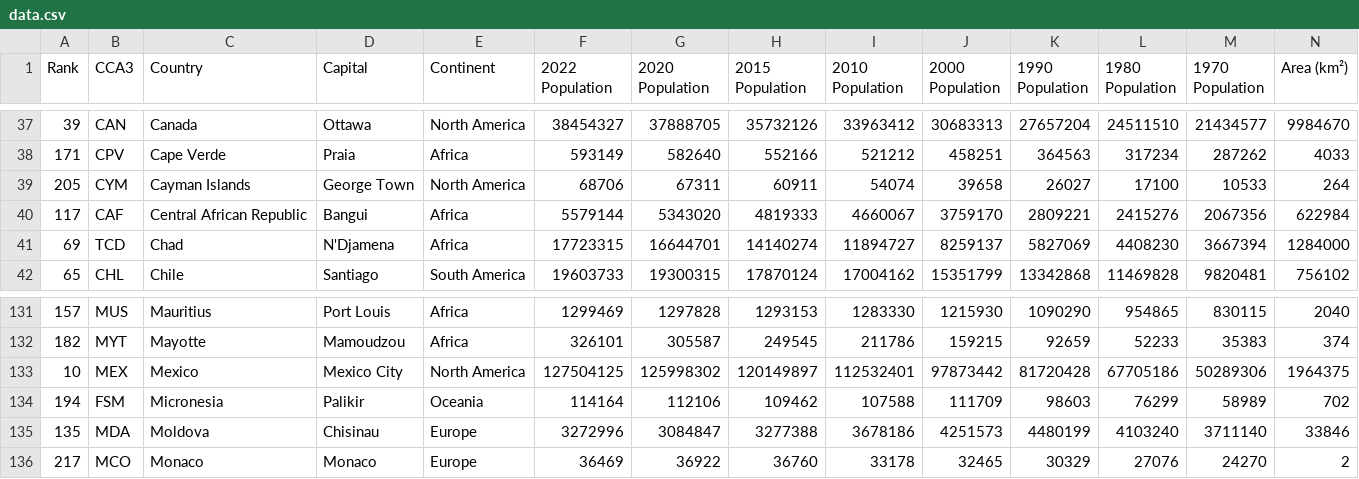
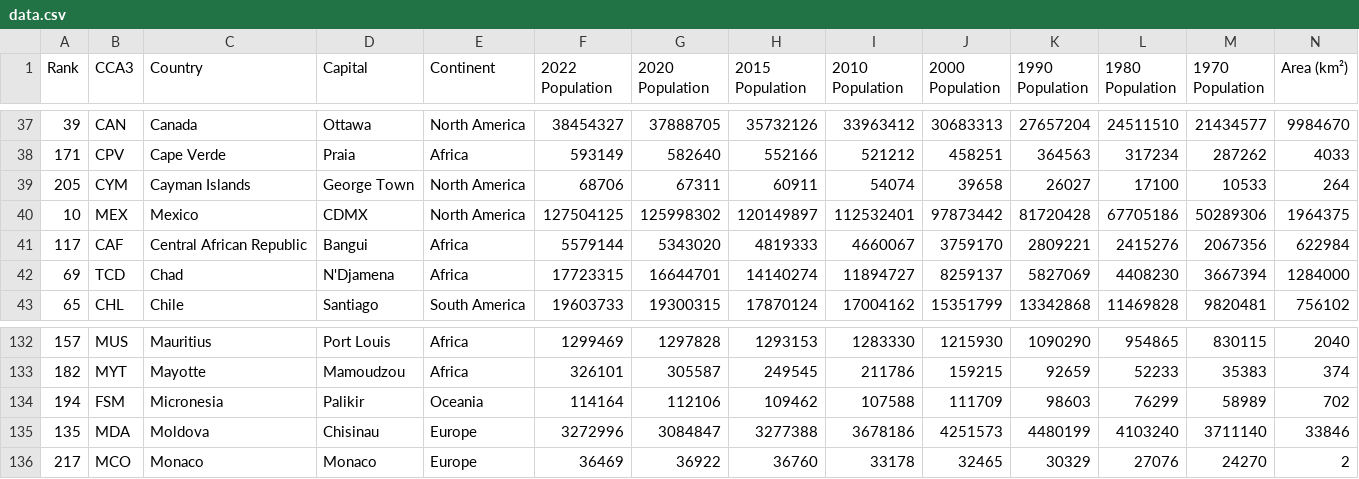
Before and after one commit to lusholh/curso_pip-envs, a CSV file: clase8_app/data.csv, drawn as a sheet; only a part is shown, gaps mark what is left out; removed rows and columns are numbered as before the commit, all else as after; rows hold the shown columns only; the diff names each change by its address in the sheet, - before the commit and + after, or states it on an @@ line.

Commit message:
clase8:App de gráficos sobre países // Terminado

```diff
--- a/clase8_app/data.csv
+++ b/clase8_app/data.csv
+row 40: 10 | MEX | Mexico | CDMX | North America | 127504125 | 125998302 | 120149897 | 112532401 | 97873442 | 81720428 | 67705186 | 50289306 | 1964375
-row 133: 10 | MEX | Mexico | Mexico City | North America | 127504125 | 125998302 | 120149897 | 112532401 | 97873442 | 81720428 | 67705186 | 50289306 | 1964375
```
Also changed, not shown: 11 other files.
